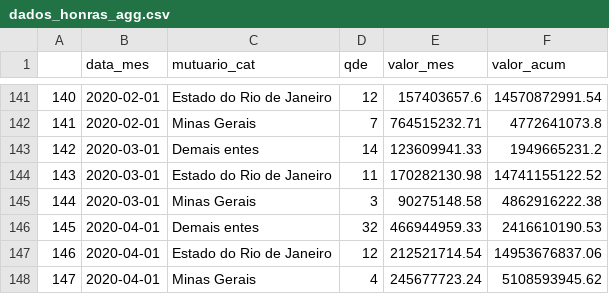
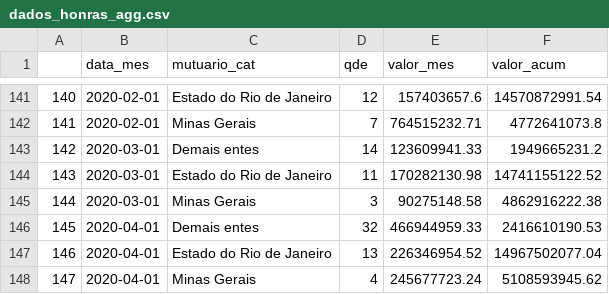
Before and after one commit to tchiluanda/garantias, a CSV file: webpage/dados/dados_honras_agg.csv, drawn as a sheet; only a part is shown, gaps mark what is left out.

```diff
--- a/webpage/dados/dados_honras_agg.csv
+++ b/webpage/dados/dados_honras_agg.csv
@@ -146,3 +146,3 @@
 "145",2020-04-01,"Demais entes",32,466944959.33,2416610190.53
-"146",2020-04-01,"Estado do Rio de Janeiro",12,212521714.54,14953676837.06
+"146",2020-04-01,"Estado do Rio de Janeiro",13,226346954.52,14967502077.04
 "147",2020-04-01,"Minas Gerais",4,245677723.24,5108593945.62
```
Also changed, not shown: webpage/dados/dados_honras_det.csv, 2 other files.
